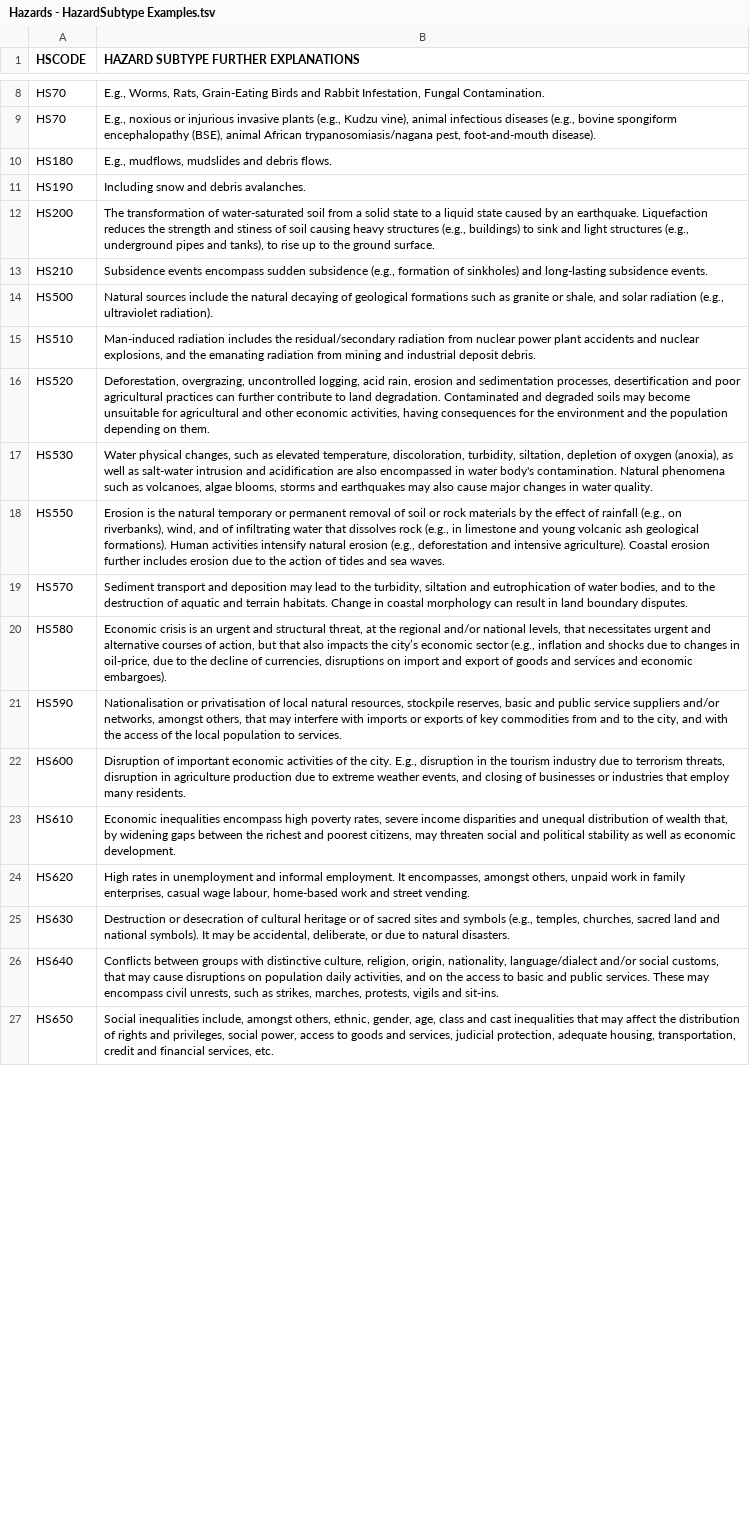
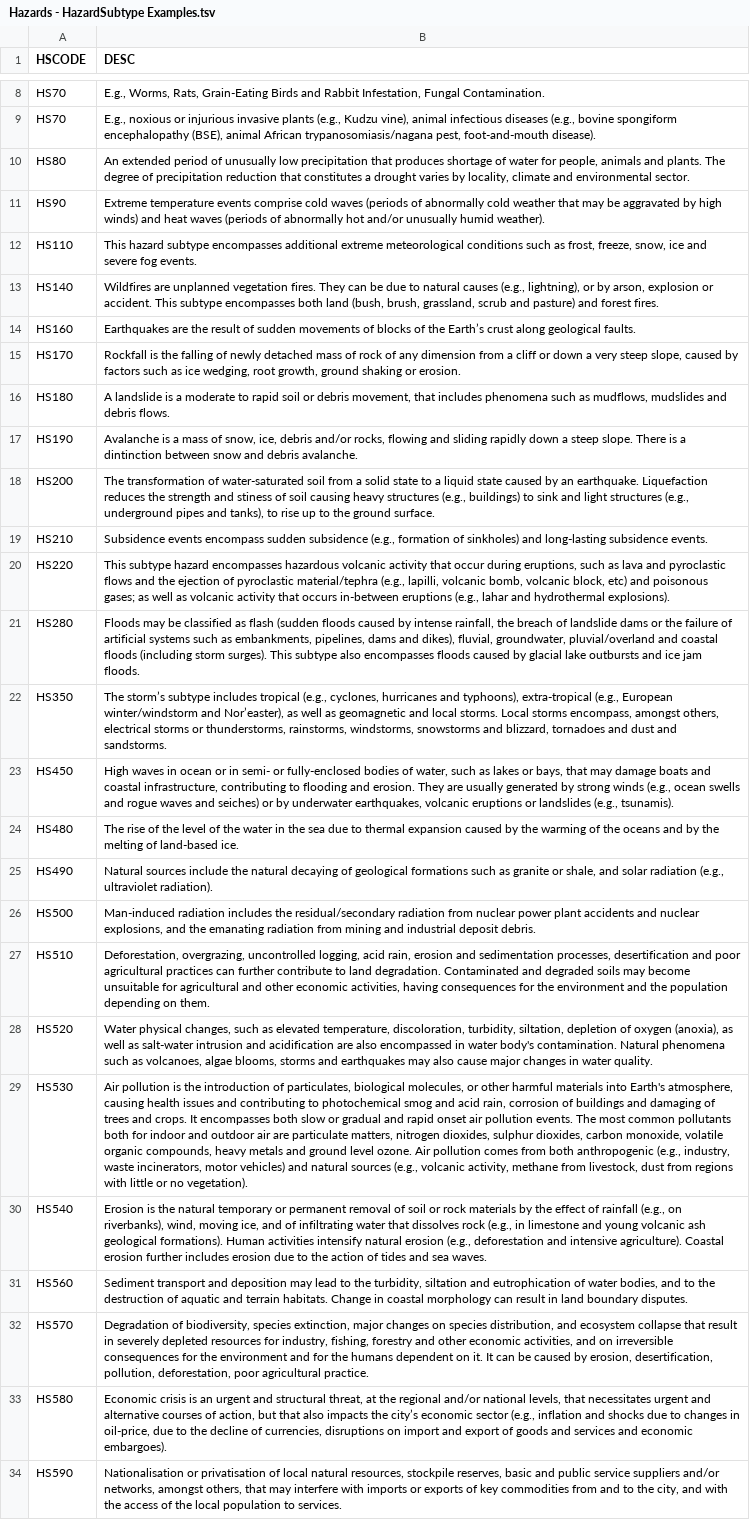
Before and after one commit to crppbcn/crpt2015brw, a TSV file: files/Hazards - HazardSubtype Examples.tsv, drawn as a sheet; only a part is shown, gaps mark what is left out; the shorter side is filled out with more unchanged rows; addresses are those after the commit; the diff covers the shown part only; the diff names each change by its address in the sheet, - before the commit and + after, or states it on an @@ line.

```diff
--- a/files/Hazards - HazardSubtype Examples.tsv
+++ b/files/Hazards - HazardSubtype Examples.tsv
-B1: HAZARD SUBTYPE FURTHER EXPLANATIONS
+B1: DESC
+row 10: HS80 | An extended period of unusually low precipitation that produces shortage of water for people, animals and plants. The degree of precipitation reduction that constitutes a drought varies by locality, climate and environmental sector.
+row 11: HS90 | Extreme temperature events comprise cold waves (periods of abnormally cold weather that may be aggravated by high winds) and heat waves (periods of abnormally hot and/or unusually humid weather).
+row 12: HS110 | This hazard subtype encompasses additional extreme meteorological conditions such as frost, freeze, snow, ice and severe fog events.
+row 13: HS140 | Wildfires are unplanned vegetation fires. They can be due to natural causes (e.g., lightning), or by arson, explosion or accident. This subtype encompasses both land (bush, brush, grassland, scrub and pasture) and forest fires.
+row 14: HS160 | Earthquakes are the result of sudden movements of blocks of the Earth’s crust along geological faults.
+row 15: HS170 | Rockfall is the falling of newly detached mass of rock of any dimension from a cliff or down a very steep slope, caused by factors such as ice wedging, root growth, ground shaking or erosion.
-B16 (DESC): E.g., mudflows, mudslides…
+B16 (DESC): A landslide is a moderate to rapid soil or debris movement, that includes phenomena such as mudflows, mudslides…
-B17 (DESC): Including snow and debris avalanches.
+B17 (DESC): Avalanche is a mass of snow, ice, debris and/or rocks, flowing and sliding rapidly down a steep slope. There is a dintinction between snow and debris avalanche.
+row 20: HS220 | This subtype hazard encompasses hazardous volcanic activity that occur during eruptions, such as lava and pyroclastic flows and the ejection of pyroclastic material/tephra (e.g., lapilli, volcanic bomb, volcanic block, etc) and poisonous gases; as well as volcanic activity that occurs in-between eruptions (e.g., lahar and hydrothermal explosions).
+row 21: HS280 | Floods may be classified as flash (sudden floods caused by intense rainfall, the breach of landslide dams or the failure of artificial systems such as embankments, pipelines, dams and dikes), fluvial, groundwater, pluvial/overland and coastal floods (including storm surges). This subtype also encompasses floods caused by glacial lake outbursts and ice jam floods.
+row 22: HS350 | The storm’s subtype includes tropical (e.g., cyclones, hurricanes and typhoons), extra-tropical (e.g., European winter/windstorm and Nor’easter), as well as geomagnetic and local storms. Local storms encompass, amongst others, electrical storms or thunderstorms, rainstorms, windstorms, snowstorms and blizzard, tornadoes and dust and sandstorms.
+row 23: HS450 | High waves in ocean or in semi- or fully-enclosed bodies of water, such as lakes or bays, that may damage boats and coastal infrastructure, contributing to flooding and erosion. They are usually generated by strong winds (e.g., ocean swells and rogue waves and seiches) or by underwater earthquakes, volcanic eruptions or landslides (e.g., tsunamis).
+row 24: HS480 | The rise of the level of the water in the sea due to thermal expansion caused by the warming of the oceans and by the melting of land-based ice.
-A25 (HSCODE): HS500
+A25 (HSCODE): HS490
-A26 (HSCODE): HS510
+A26 (HSCODE): HS500
-A27 (HSCODE): HS520
+A27 (HSCODE): HS510
-A28 (HSCODE): HS530
+A28 (HSCODE): HS520
+row 29: HS530 | Air pollution is the introduction of particulates, biological molecules, or other harmful materials into Earth's atmosphere, causing health issues and contributing to photochemical smog and acid rain, corrosion of buildings and damaging of trees and crops. It encompasses both slow or gradual and rapid onset air pollution events. The most common pollutants both for indoor and outdoor air are particulate matters, nitrogen dioxides, sulphur dioxides, carbon monoxide, volatile organic compounds, heavy metals and ground level ozone. Air pollution comes from both anthropogenic (e.g., industry, waste incinerators, motor vehicles) and natural sources (e.g., volcanic activity, methane from livestock, dust from regions with little or no vegetation).
-A30 (HSCODE): HS550
+A30 (HSCODE): HS540
-B30 (DESC): …riverbanks), wind, and of…
+B30 (DESC): …riverbanks), wind, moving ice, and of…
-A31 (HSCODE): HS570
+A31 (HSCODE): HS560
+row 32: HS570 | Degradation of biodiversity, species extinction, major changes on species distribution, and ecosystem collapse that result in severely depleted resources for industry, fishing, forestry and other economic activities, and on irreversible consequences for the environment and for the humans dependent on it. It can be caused by erosion, desertification, pollution, deforestation, poor agricultural practice.
```
Also changed, not shown: 4 added rows and 36 edited cells elsewhere in this file, 15 other files.
